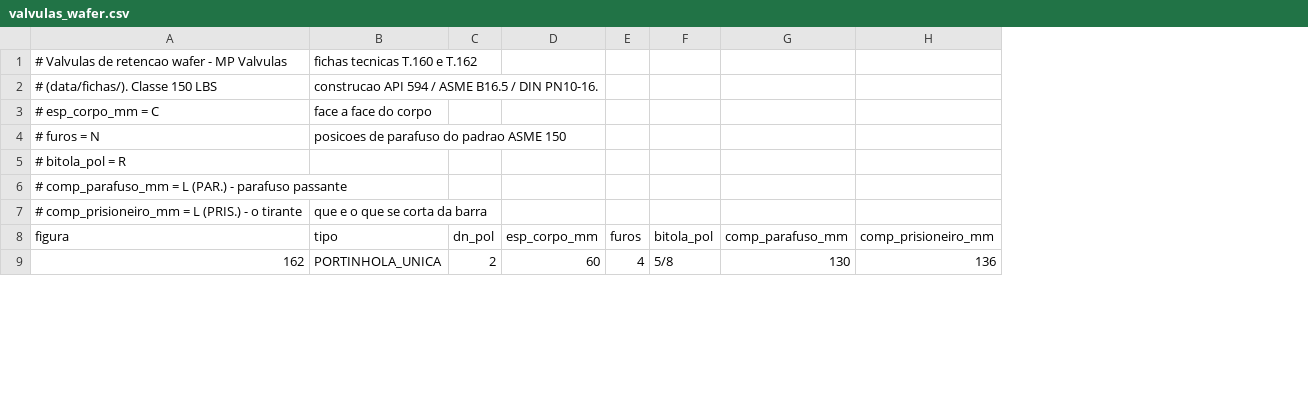
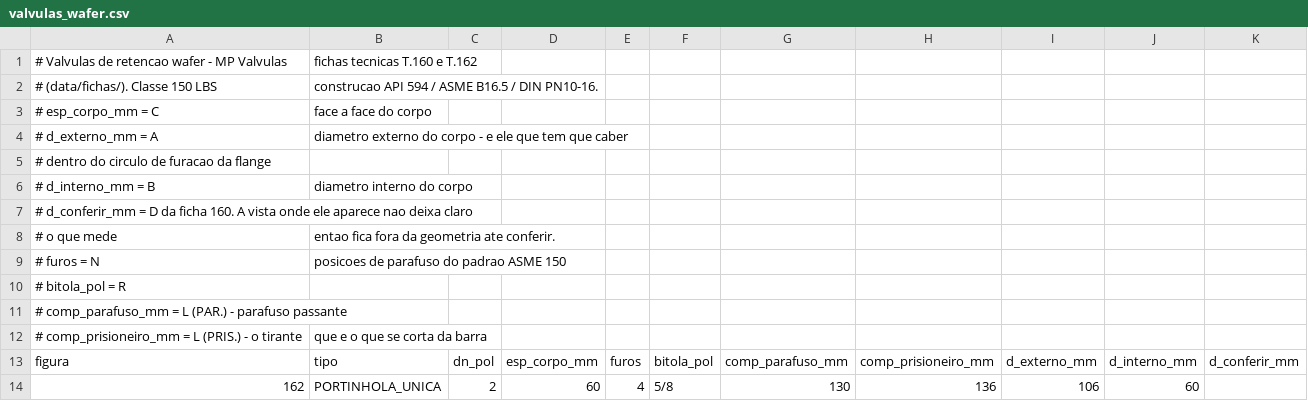
Before and after one commit to rogerio-pivodrip/proposta-cedro, a CSV file: data/valvulas_wafer.csv, drawn as a sheet; only a part is shown; the diff names each change by its address in the sheet, - before the commit and + after, or states it on an @@ line.

```diff
--- a/data/valvulas_wafer.csv
+++ b/data/valvulas_wafer.csv
+column I, rows 13-14: d_externo_mm | 106
+column J, rows 13-14: d_interno_mm | 60
+column K, row 13: d_conferir_mm
+row 4: # d_externo_mm = A | diametro externo do corpo - e ele que tem que caber
+row 5: # dentro do circulo de furacao da flange
+row 6: # d_interno_mm = B | diametro interno do corpo
+row 7: # d_conferir_mm = D da ficha 160. A vista onde ele aparece nao deixa claro
+row 8: # o que mede | entao fica fora da geometria ate conferir.
```
Also changed, not shown: data/cotas.csv, data/cotas_equipamento.csv, 3 other files.
